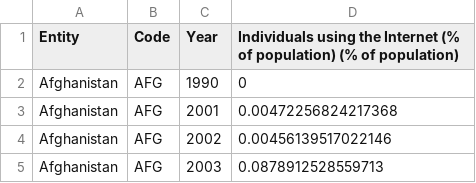
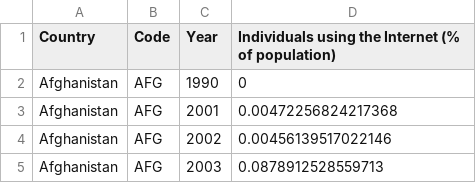
Before and after one commit to RanuKundu2412/Interactive-Data-Visualization-with-Python-1, a CSV file: share-of-individuals-using-the-internet.csv, drawn as a sheet; only a part is shown.

Commit message:
Add files via upload

```diff
--- a/share-of-individuals-using-the-internet.csv
+++ b/share-of-individuals-using-the-internet.csv
@@ -1,2 +1,2 @@
-Entity,Code,Year,Individuals using the Internet (% of population) (% of population)
+Country,Code,Year,Individuals using the Internet (% of population)
 Afghanistan,AFG,1990,0
```
